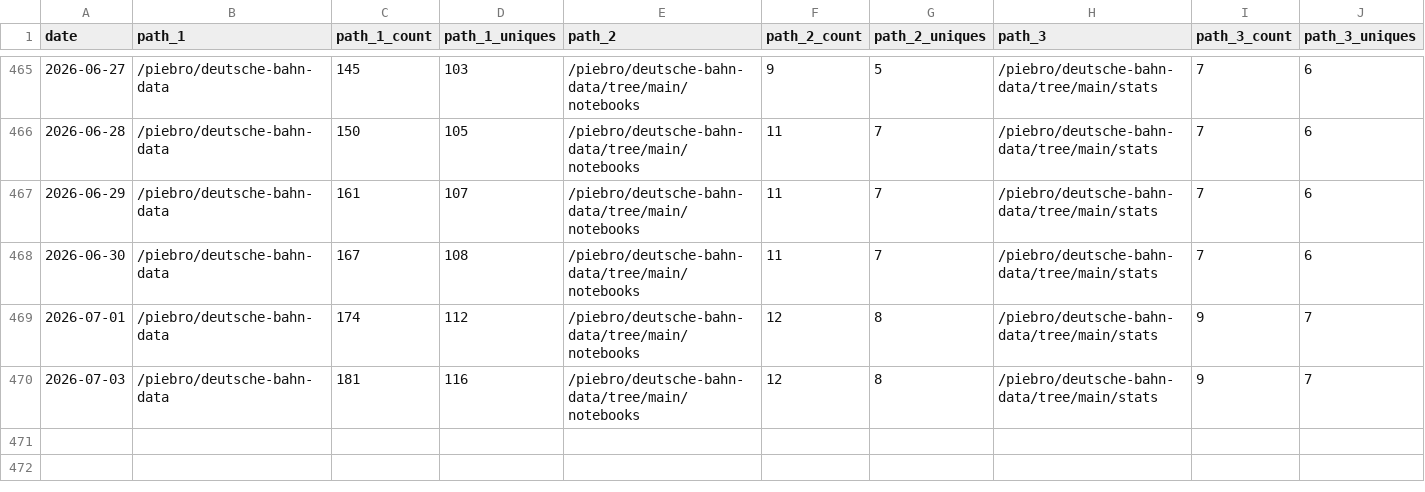
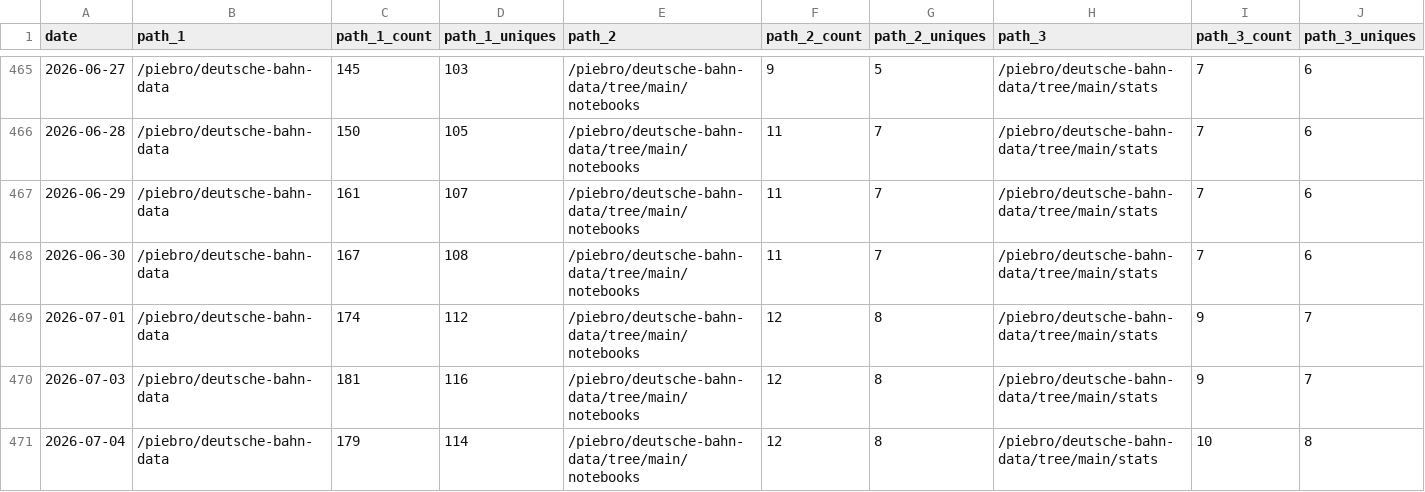
Before and after one commit to piebro/github-repo-traffic-stats, a CSV file: data/github_paths/deutsche-bahn-data.csv, drawn as a sheet; only a part is shown, gaps mark what is left out; rows hold the shown columns only; the diff names each change by its address in the sheet, - before the commit and + after, or states it on an @@ line.

```diff
--- a/data/github_paths/deutsche-bahn-data.csv
+++ b/data/github_paths/deutsche-bahn-data.csv
+row 471: 2026-07-04 | /piebro/deutsche-bahn-data | 179 | 114 | /piebro/deutsche-bahn-data/tree/main/notebooks | 12 | 8 | /piebro/deutsche-bahn-data/tree/main/stats | 10 | 8
```
Also changed, not shown: data/github_paths/echo-mcp-server-for-testing.csv, data/github_paths/factorio-blueprint-visualizer.csv, 39 other files.
